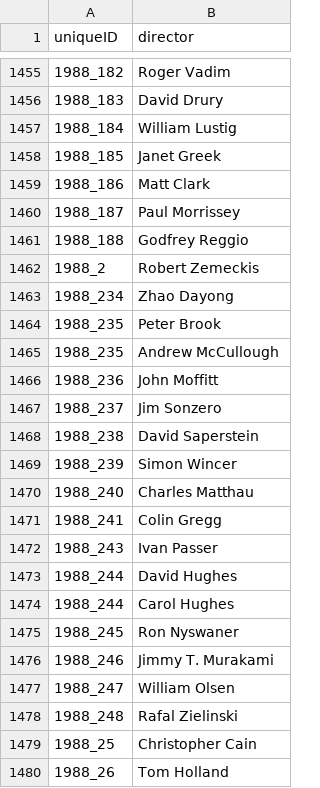
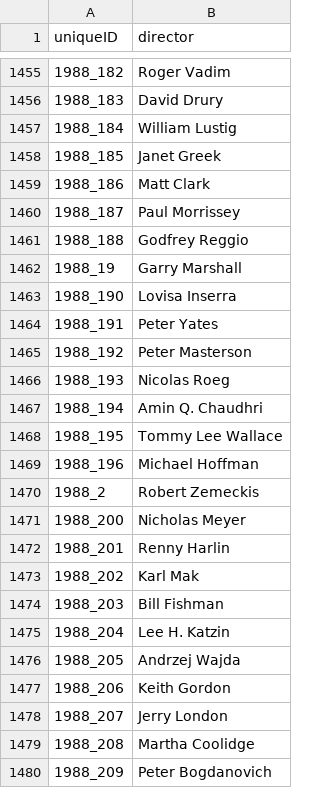
Before and after one commit to msrusse/msis5193_project, a CSV file: data/csv_files/all_movie_directors.csv, drawn as a sheet; only a part is shown, gaps mark what is left out; the shorter side is filled out with more unchanged rows; the diff covers the shown part only.

```diff
--- a/data/csv_files/all_movie_directors.csv
+++ b/data/csv_files/all_movie_directors.csv
@@ -1461,2 +1461,20 @@ uniqueID,director
 1988_188,Godfrey Reggio
+1988_19,Garry Marshall
+1988_190,Lovisa Inserra
+1988_191,Peter Yates
+1988_192,Peter Masterson
+1988_193,Nicolas Roeg
+1988_194,Amin Q. Chaudhri
+1988_195,Tommy Lee Wallace
+1988_196,Michael Hoffman
 1988_2,Robert Zemeckis
+1988_200,Nicholas Meyer
+1988_201,Renny Harlin
+1988_202,Karl Mak
+1988_203,Bill Fishman
+1988_204,Lee H. Katzin
+1988_205,Andrzej Wajda
+1988_206,Keith Gordon
+1988_207,Jerry London
+1988_208,Martha Coolidge
+1988_209,Peter Bogdanovich
```
Also changed, not shown: 40 added rows elsewhere in this file, data/csv_files/academy_award_winning_movies.csv, data/csv_files/all_movie_content_ratings.csv, 4 other files.
